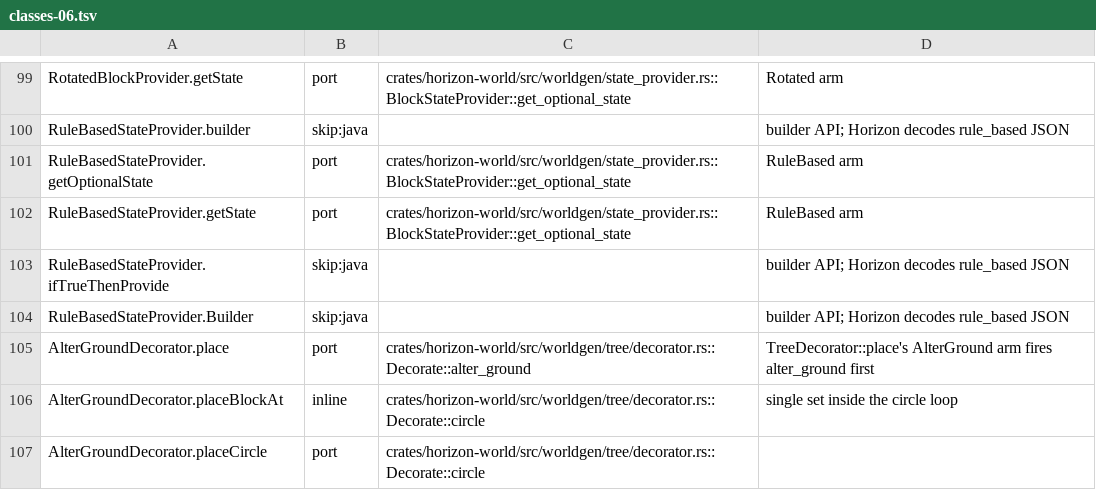
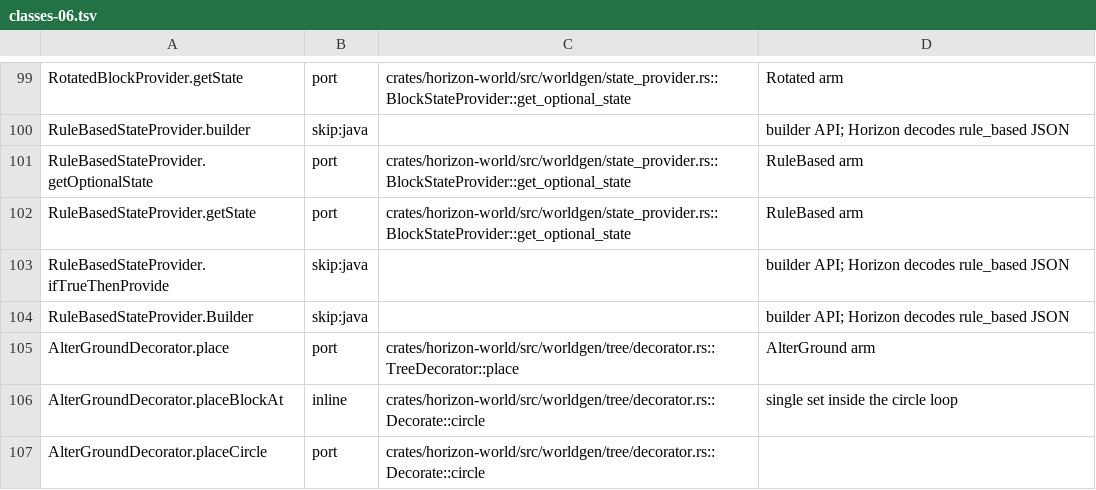
Before and after one commit to AfrobamaYT/horizon, a TSV file: tools/port_map/classes-06.tsv, drawn as a sheet; only a part is shown, gaps mark what is left out.

```diff
--- a/tools/port_map/classes-06.tsv
+++ b/tools/port_map/classes-06.tsv
@@ -104,3 +104,3 @@ RuleBasedStateProvider.ifTrueThenProvide	skip:java		builder API; Horizon decodes
 RuleBasedStateProvider.Builder	skip:java		builder API; Horizon decodes rule_based JSON
-AlterGroundDecorator.place	port	crates/horizon-world/src/worldgen/tree/decorator.rs::Decorate::alter_ground	TreeDecorator::place's AlterGround arm fires alter_ground first
+AlterGroundDecorator.place	port	crates/horizon-world/src/worldgen/tree/decorator.rs::TreeDecorator::place	AlterGround arm
 AlterGroundDecorator.placeBlockAt	inline	crates/horizon-world/src/worldgen/tree/decorator.rs::Decorate::circle	single set inside the circle loop
```
Also changed, not shown: 13 other files.
